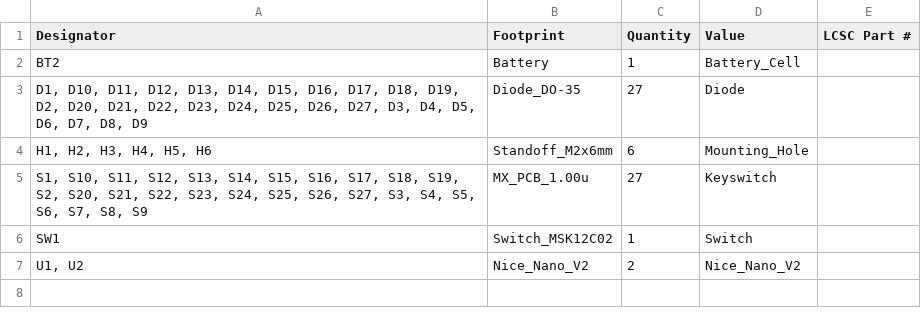
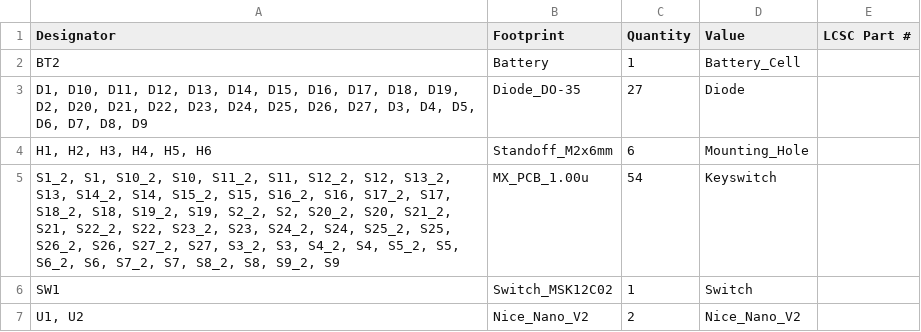
Before and after one commit to jinwu09/zmk-config-twintest, a CSV file: boards/twintest - Copy/production/bom.csv, drawn as a sheet.

```diff
--- a/boards/twintest - Copy/production/bom.csv
+++ b/boards/twintest - Copy/production/bom.csv
@@ -4,3 +4,3 @@ BT2,Battery,1,Battery_Cell,
 "H1, H2, H3, H4, H5, H6",Standoff_M2x6mm,6,Mounting_Hole,
-"S1, S10, S11, S12, S13, S14, S15, S16, S17, S18, S19, S2, S20, S21, S22, S23, S24, S25, S26, S27, S3, S4, S5, S6, S7, S8, S9",MX_PCB_1.00u,27,Keyswitch,
+"S1_2, S1, S10_2, S10, S11_2, S11, S12_2, S12, S13_2, S13, S14_2, S14, S15_2, S15, S16_2, S16, S17_2, S17, S18_2, S18, S19_2, S19, S2_2, S2, S20_2, S20, S21_2, S21, S22_2, S22, S23_2, S23, S24_2, S24, S25_2, S25, S26_2, S26, S27_2, S27, S3_2, S3, S4_2, S4, S5_2, S5, S6_2, S6, S7_2, S7, S8_2, S8, S9_2, S9",MX_PCB_1.00u,54,Keyswitch,
 SW1,Switch_MSK12C02,1,Switch,
```
Also changed, not shown: boards/twintest - Copy/production/designators.csv, boards/twintest - Copy/production/positions.csv, 47 other files.
